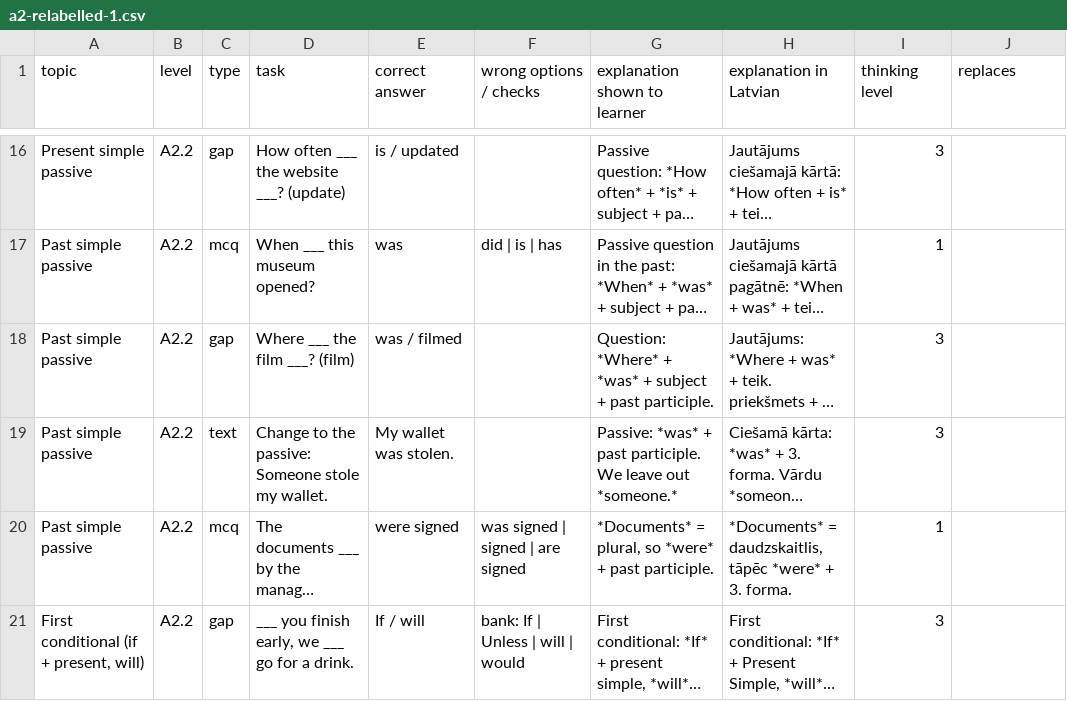
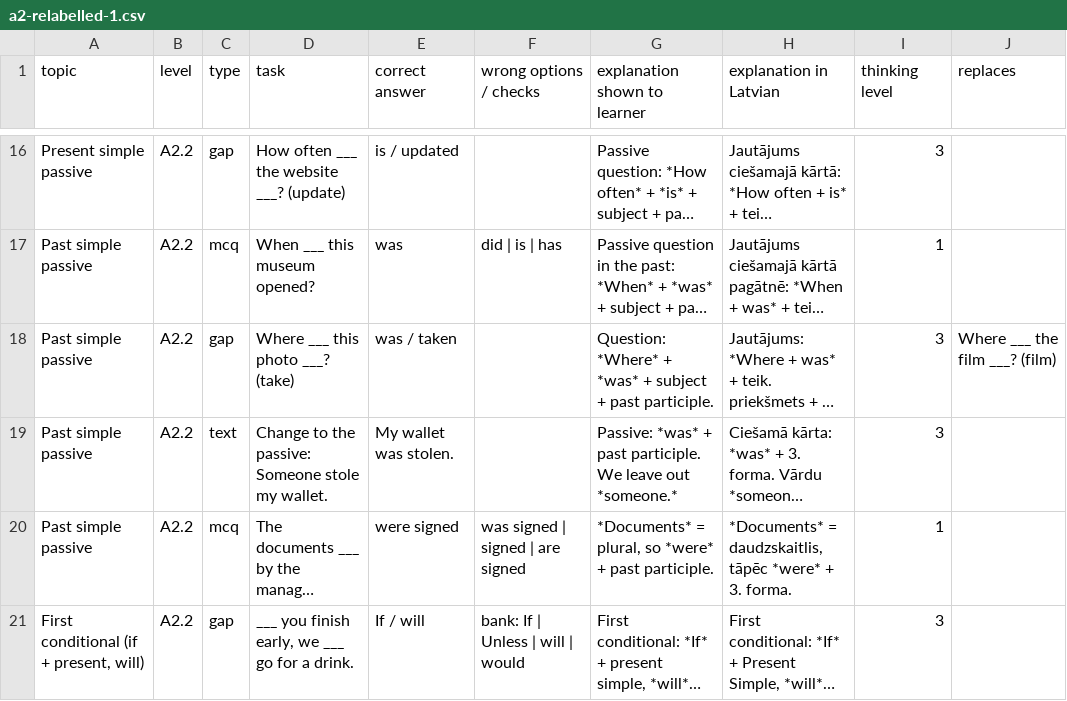
Before and after one commit to inga-cmyk/englishfever, a CSV file: docs/task-drafts/a2-relabelled-1.csv, drawn as a sheet; only a part is shown, gaps mark what is left out; long unchanged cells end in …; the diff names each change by its address in the sheet, - before the commit and + after, or states it on an @@ line.

```diff
--- a/docs/task-drafts/a2-relabelled-1.csv
+++ b/docs/task-drafts/a2-relabelled-1.csv
-D18 (task): Where ___ the film ___? (film)
+D18 (task): Where ___ this photo ___? (take)
-E18 (correct answer): was / filmed
+E18 (correct answer): was / taken
-J18 (replaces): (empty)
+J18 (replaces): Where ___ the film ___? (film)
```
Also changed, not shown: docs/practice-question-bank-review.csv, docs/task-drafts/b1-new-1.csv, 31 other files.
